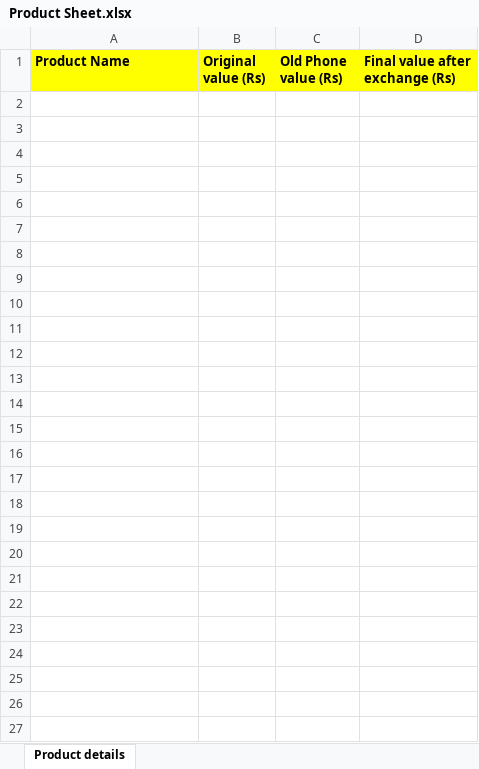
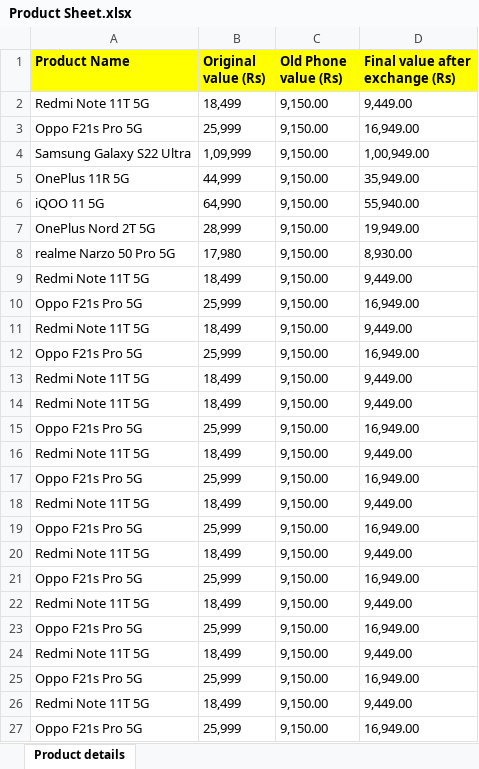
Before and after one commit to Abdul-Jamadar/Amazon_Automation, an Excel workbook: target/classes/Product Sheet.xlsx, sheet Product details, drawn as a sheet; values as stored, in another font and other column widths than the file's, no borders; the diff names each change by its address in the sheet, - before the commit and + after, or states it on an @@ line.

```diff
--- a/target/classes/Product Sheet.xlsx (sheet Product details)
+++ b/target/classes/Product Sheet.xlsx (sheet Product details)
+row 2: Redmi Note 11T 5G | 18,499 | 9,150.00 | 9,449.00
+row 3: Oppo F21s Pro 5G | 25,999 | 9,150.00 | 16,949.00
+row 4: Samsung Galaxy S22 Ultra | 1,09,999 | 9,150.00 | 1,00,949.00
+row 5: OnePlus 11R 5G | 44,999 | 9,150.00 | 35,949.00
+row 6: iQOO 11 5G | 64,990 | 9,150.00 | 55,940.00
+row 7: OnePlus Nord 2T 5G | 28,999 | 9,150.00 | 19,949.00
+row 8: realme Narzo 50 Pro 5G | 17,980 | 9,150.00 | 8,930.00
+row 9: Redmi Note 11T 5G | 18,499 | 9,150.00 | 9,449.00
+row 10: Oppo F21s Pro 5G | 25,999 | 9,150.00 | 16,949.00
+row 11: Redmi Note 11T 5G | 18,499 | 9,150.00 | 9,449.00
+row 12: Oppo F21s Pro 5G | 25,999 | 9,150.00 | 16,949.00
+row 13: Redmi Note 11T 5G | 18,499 | 9,150.00 | 9,449.00
+row 14: Redmi Note 11T 5G | 18,499 | 9,150.00 | 9,449.00
+row 15: Oppo F21s Pro 5G | 25,999 | 9,150.00 | 16,949.00
+row 16: Redmi Note 11T 5G | 18,499 | 9,150.00 | 9,449.00
+row 17: Oppo F21s Pro 5G | 25,999 | 9,150.00 | 16,949.00
+row 18: Redmi Note 11T 5G | 18,499 | 9,150.00 | 9,449.00
+row 19: Oppo F21s Pro 5G | 25,999 | 9,150.00 | 16,949.00
+row 20: Redmi Note 11T 5G | 18,499 | 9,150.00 | 9,449.00
+row 21: Oppo F21s Pro 5G | 25,999 | 9,150.00 | 16,949.00
+row 22: Redmi Note 11T 5G | 18,499 | 9,150.00 | 9,449.00
+row 23: Oppo F21s Pro 5G | 25,999 | 9,150.00 | 16,949.00
+row 24: Redmi Note 11T 5G | 18,499 | 9,150.00 | 9,449.00
+row 25: Oppo F21s Pro 5G | 25,999 | 9,150.00 | 16,949.00
+row 26: Redmi Note 11T 5G | 18,499 | 9,150.00 | 9,449.00
+row 27: Oppo F21s Pro 5G | 25,999 | 9,150.00 | 16,949.00
```
Also changed, not shown: src/main/resources/Product Sheet.xlsx, 39 other files.
